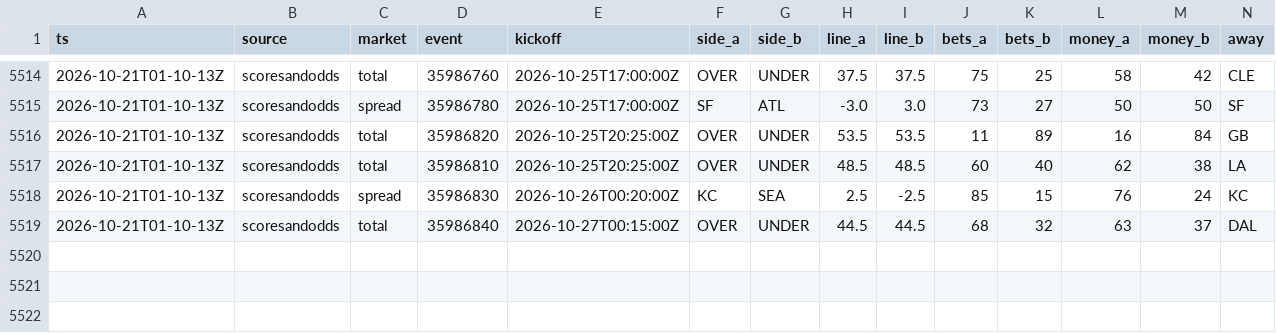
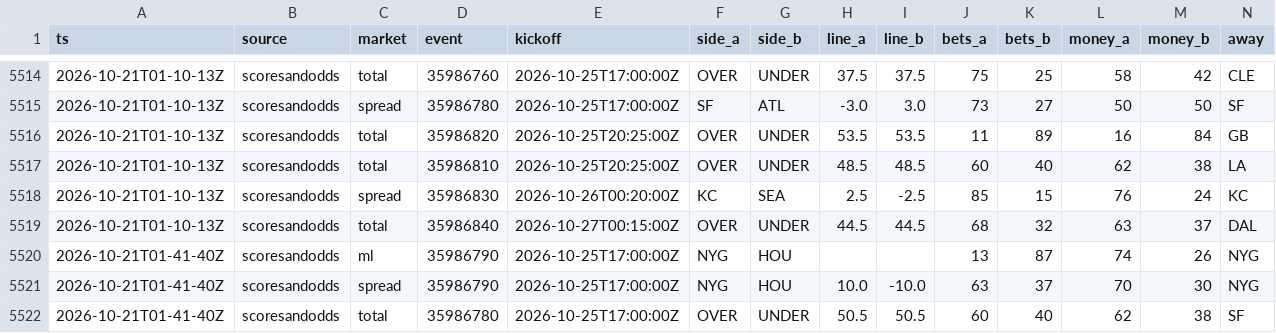
Before and after one commit to MattFos18/nfl-model, a CSV file: data/lines/splits_consensus_log.csv, drawn as a sheet; only a part is shown, gaps mark what is left out; rows hold the shown columns only; the diff names each change by its address in the sheet, - before the commit and + after, or states it on an @@ line.

```diff
--- a/data/lines/splits_consensus_log.csv
+++ b/data/lines/splits_consensus_log.csv
+row 5520: 2026-10-21T01-41-40Z | scoresandodds | ml | 35986790 | 2026-10-25T17:00:00Z | NYG | HOU |  |  | 13 | 87 | 74 | 26 | NYG
+row 5521: 2026-10-21T01-41-40Z | scoresandodds | spread | 35986790 | 2026-10-25T17:00:00Z | NYG | HOU | 10.0 | -10.0 | 63 | 37 | 70 | 30 | NYG
+row 5522: 2026-10-21T01-41-40Z | scoresandodds | total | 35986780 | 2026-10-25T17:00:00Z | OVER | UNDER | 50.5 | 50.5 | 60 | 40 | 62 | 38 | SF
```
Also changed, not shown: data/lines/splits_latest.csv, data/lines/watch_log.csv, 19 other files.
